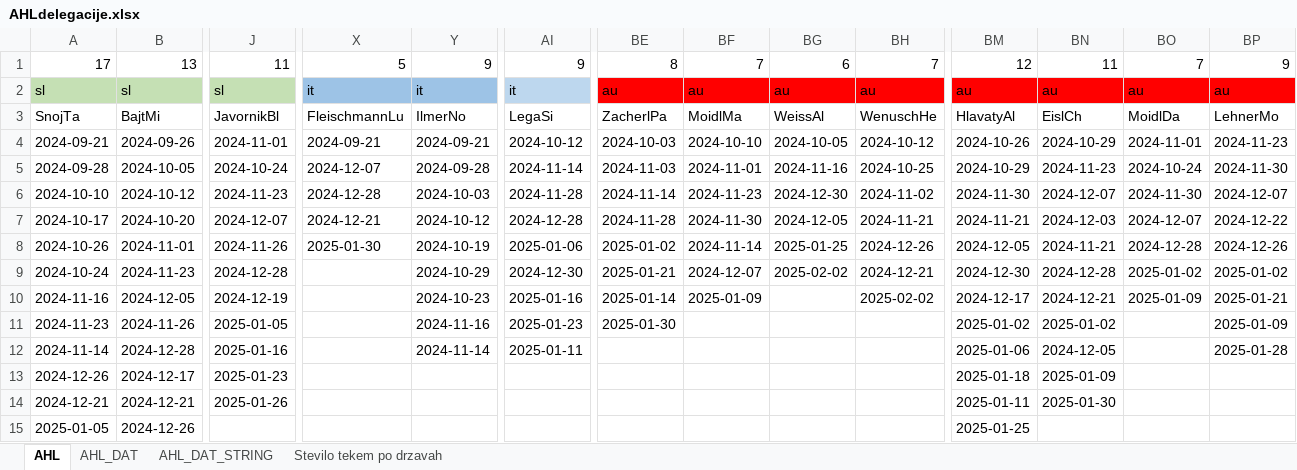
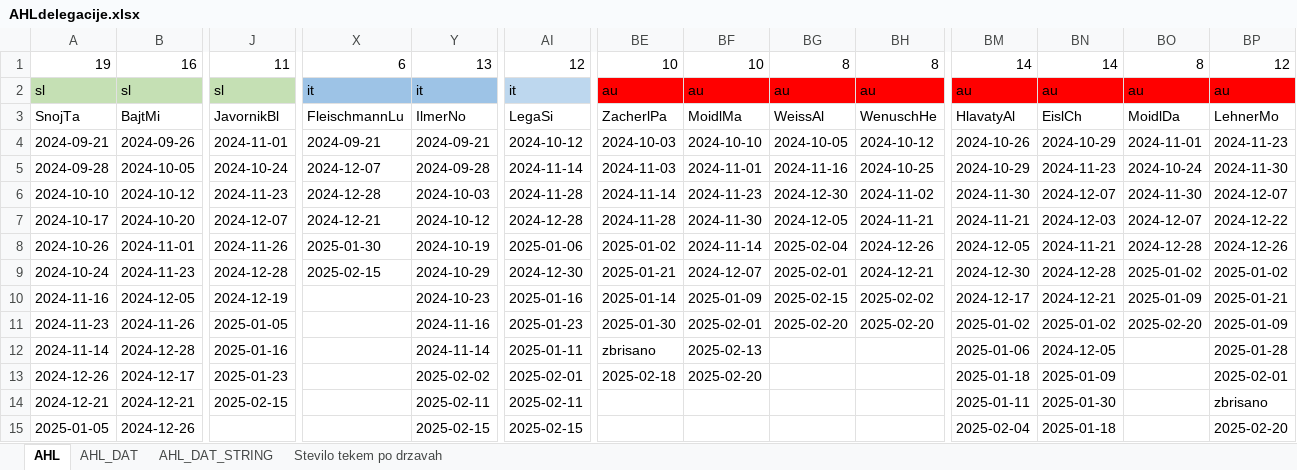
Before and after one commit to snojle23/delegacije, an Excel workbook: data/AHLdelegacije.xlsx, sheet AHL, drawn as a sheet; only a part is shown, gaps mark what is left out; values as stored, in another font and other column widths than the file's, no borders; removed rows and columns are numbered as before the commit, all else as after; rows hold the shown columns only; the diff covers the shown part only; the diff names each change by its address in the sheet, - before the commit and + after, or states it on an @@ line.

```diff
--- a/data/AHLdelegacije.xlsx (sheet AHL)
+++ b/data/AHLdelegacije.xlsx (sheet AHL)
-row 1: 17 | 13 | 11 | 5 | 9 | 9 | 8 | 7 | 6 | 7 | 12 | 11 | 7 | 9
+row 1: 19 | 16 | 11 | 6 | 13 | 12 | 10 | 10 | 8 | 8 | 14 | 14 | 8 | 12
-BG8: 2025-01-25
+BG8: 2025-02-04
-X9: (empty)
+X9: 2025-02-15
-BG9: 2025-02-02
+BG9: 2025-02-01
-BG10: (empty)
+BG10: 2025-02-15
-BF11: (empty)
+BF11: 2025-02-01
-BG11: (empty)
+BG11: 2025-02-20
-BH11: (empty)
+BH11: 2025-02-20
-BO11: (empty)
+BO11: 2025-02-20
-BE12: (empty)
+BE12: zbrisano
-BF12: (empty)
+BF12: 2025-02-13
-Y13: (empty)
+Y13: 2025-02-02
-AI13: (empty)
+AI13: 2025-02-01
-BE13: (empty)
+BE13: 2025-02-18
-BF13: (empty)
+BF13: 2025-02-20
-BP13: (empty)
+BP13: 2025-02-01
-J14: 2025-01-26
+J14: 2025-02-15
-Y14: (empty)
+Y14: 2025-02-11
-AI14: (empty)
+AI14: 2025-02-11
-BP14: (empty)
+BP14: zbrisano
-Y15: (empty)
+Y15: 2025-02-15
-AI15: (empty)
+AI15: 2025-02-15
-BM15: 2025-01-25
+BM15: 2025-02-04
-BN15: (empty)
+BN15: 2025-01-18
-BP15: (empty)
+BP15: 2025-02-20
```
Also changed, not shown: 7 added rows, 3 removed rows and 97 edited cells elsewhere in this sheet, sheet Stevilo tekem po drzavah, sheet AHL_DAT, sheet AHL_DAT_STRING, data/ICEHLdelegacije.xlsx, 6 other files.
